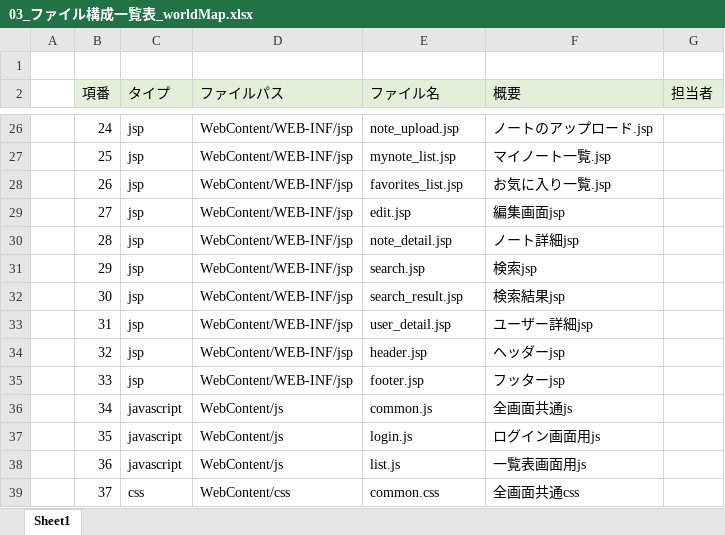
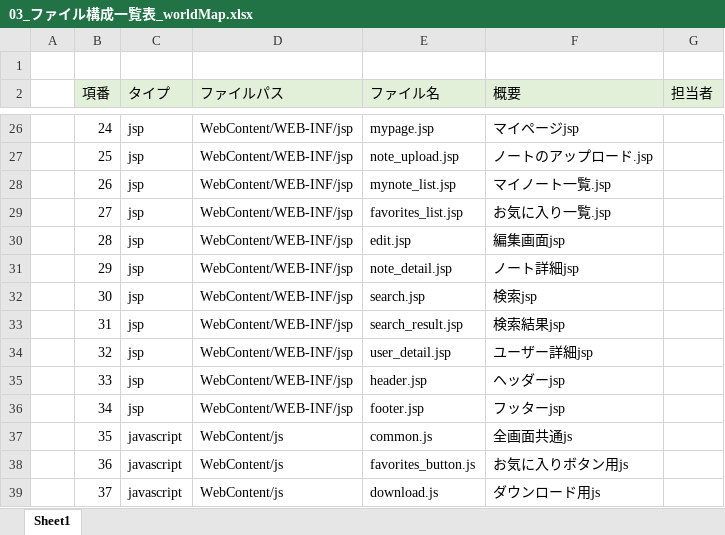
Before and after one commit to DOJO-2021/A-4, an Excel workbook: documents/03_ファイル構成一覧表_worldMap.xlsx, sheet Sheet1, drawn as a sheet; only a part is shown, gaps mark what is left out; values as stored, in another font and other column widths than the file's, no borders; the diff covers the shown part only; the diff names each change by its address in the sheet, - before the commit and + after, or states it on an @@ line.

```diff
--- a/documents/03_ファイル構成一覧表_worldMap.xlsx (sheet Sheet1)
+++ b/documents/03_ファイル構成一覧表_worldMap.xlsx (sheet Sheet1)
-E26 (ファイル名): note_upload.jsp
+E26 (ファイル名): mypage.jsp
-F26 (概要): ノートのアップロード.jsp
+F26 (概要): マイページjsp
-E27 (ファイル名): mynote_list.jsp
+E27 (ファイル名): note_upload.jsp
-F27 (概要): マイノート一覧.jsp
+F27 (概要): ノートのアップロード.jsp
-E28 (ファイル名): favorites_list.jsp
+E28 (ファイル名): mynote_list.jsp
-F28 (概要): お気に入り一覧.jsp
+F28 (概要): マイノート一覧.jsp
-E29 (ファイル名): edit.jsp
+E29 (ファイル名): favorites_list.jsp
-F29 (概要): 編集画面jsp
+F29 (概要): お気に入り一覧.jsp
-E30 (ファイル名): note_detail.jsp
+E30 (ファイル名): edit.jsp
-F30 (概要): ノート詳細jsp
+F30 (概要): 編集画面jsp
-E31 (ファイル名): search.jsp
+E31 (ファイル名): note_detail.jsp
-F31 (概要): 検索jsp
+F31 (概要): ノート詳細jsp
-E32 (ファイル名): search_result.jsp
+E32 (ファイル名): search.jsp
-F32 (概要): 検索結果jsp
+F32 (概要): 検索jsp
-E33 (ファイル名): user_detail.jsp
+E33 (ファイル名): search_result.jsp
-F33 (概要): ユーザー詳細jsp
+F33 (概要): 検索結果jsp
-E34 (ファイル名): header.jsp
+E34 (ファイル名): user_detail.jsp
-F34 (概要): ヘッダーjsp
+F34 (概要): ユーザー詳細jsp
-E35 (ファイル名): footer.jsp
+E35 (ファイル名): header.jsp
-F35 (概要): フッターjsp
+F35 (概要): ヘッダーjsp
-C36 (タイプ): javascript
+C36 (タイプ): jsp
-D36 (ファイルパス): WebContent/js
+D36 (ファイルパス): WebContent/WEB-INF/jsp
-E36 (ファイル名): common.js
+E36 (ファイル名): footer.jsp
-F36 (概要): 全画面共通js
+F36 (概要): フッターjsp
-E37 (ファイル名): login.js
+E37 (ファイル名): common.js
-F37 (概要): ログイン画面用js
+F37 (概要): 全画面共通js
-E38 (ファイル名): list.js
+E38 (ファイル名): favorites_button.js
-F38 (概要): 一覧表画面用js
+F38 (概要): お気に入りボタン用js
-C39 (タイプ): css
+C39 (タイプ): javascript
-D39 (ファイルパス): WebContent/css
+D39 (ファイルパス): WebContent/js
-E39 (ファイル名): common.css
+E39 (ファイル名): download.js
-F39 (概要): 全画面共通css
+F39 (概要): ダウンロード用js
```
Also changed, not shown: 1 removed row and 36 edited cells elsewhere in this sheet.
